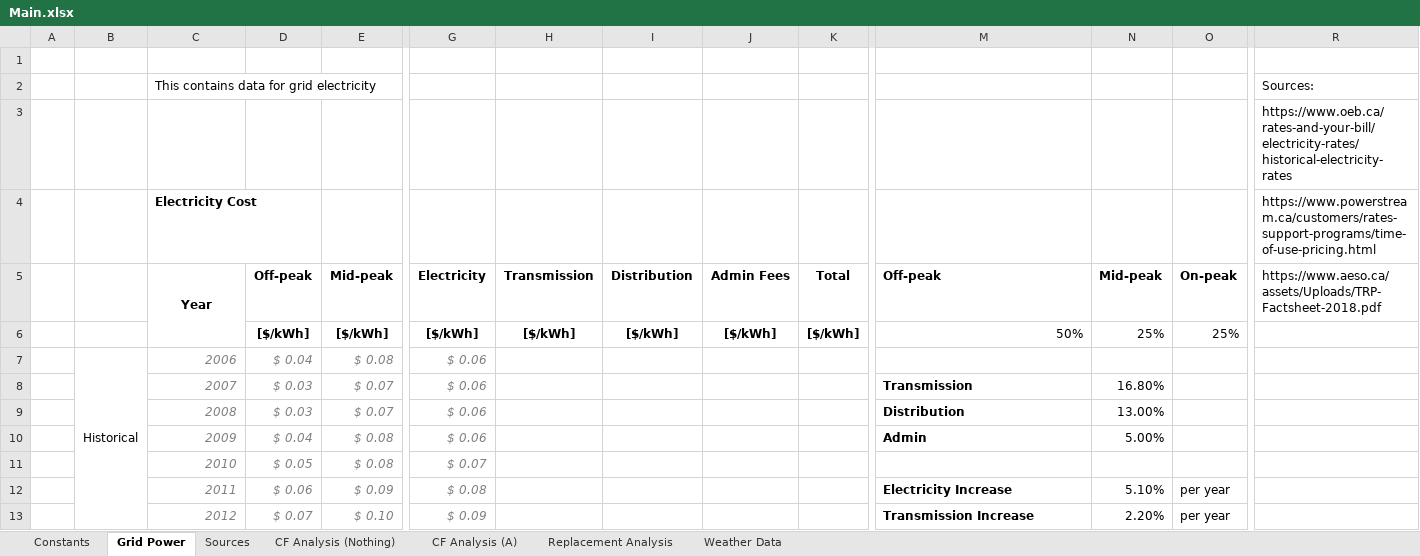
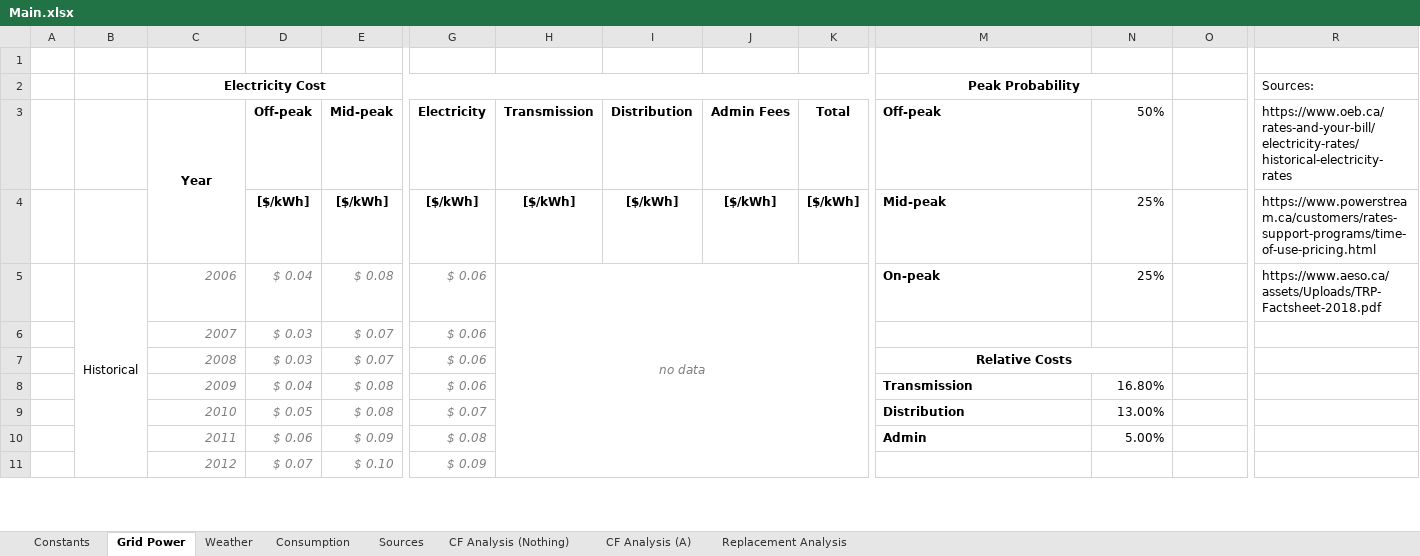
Before and after one commit to FSXAC/MECH431, an Excel workbook: data/Main.xlsx, sheet Grid Power, drawn as a sheet; only a part is shown, gaps mark what is left out; values as stored, in another font and other column widths than the file's, no borders; removed rows and columns are numbered as before the commit, all else as after; rows hold the shown columns only; the diff covers the shown part only; the diff names each change by its address in the sheet, - before the commit and + after, or states it on an @@ line.

```diff
--- a/data/Main.xlsx (sheet Grid Power)
+++ b/data/Main.xlsx (sheet Grid Power)
-sheet tab: Weather Data
+sheet tab: Weather
+sheet tab: Consumption
-row 2:  |  | This contains data for grid electricity |  |  |  |  |  |  |  |  |  |  | Sources:
-row 3:  |  |  |  |  |  |  |  |  |  |  |  |  | https://www.oeb.ca/rates-and-your-bill/electricity-rates/historical-electricity-rates
-C2 alignment: left
+C2 alignment: center
+C2:K2 merged
-M2 (Off-peak): (empty)
+M2 (Off-peak): Peak Probability
+M2:N2 merged
-R2: https://www.powerstream.ca/customers/rates-support-programs/time-of-use-pricing.html
+R2: Sources:
-N3: Mid-peak
+N3: 50%
-N3 bold: on
+N3 bold: off
-O3: On-peak
+O3: (empty)
-R3: https://www.aeso.ca/assets/Uploads/TRP-Factsheet-2018.pdf
+R3: https://www.oeb.ca/rates-and-your-bill/electricity-rates/historical-electricity-rates
-M4 (Off-peak): 50%
+M4 (Off-peak): Mid-peak
-M4 bold: off
+M4 bold: on
-O4: 25%
+O4: (empty)
-R4: (empty)
+R4: https://www.powerstream.ca/customers/rates-support-programs/time-of-use-pricing.html
-H5 (Transmission): (empty)
+H5 (Transmission): no data
+H5:K16 merged
-M5 (Off-peak): (empty)
+M5 (Off-peak): On-peak
-N5 (50%): (empty)
+N5 (50%): 25%
-R5: (empty)
+R5: https://www.aeso.ca/assets/Uploads/TRP-Factsheet-2018.pdf
-M6 (Off-peak): Transmission
+M6 (Off-peak): (empty)
-N6 (50%): 16.80%
+N6 (50%): (empty)
-M7 (Off-peak): Distribution
+M7 (Off-peak): Relative Costs
-M7 alignment: left
+M7 alignment: center
+M7:N7 merged
-N7 (50%): 13.00%
+N7 (50%): (empty)
-M8 (Off-peak): Admin
+M8 (Off-peak): Transmission
-N8 (50%): 5.00%
+N8 (50%): 16.80%
-M9 (Off-peak): (empty)
+M9 (Off-peak): Distribution
-N9 (50%): (empty)
+N9 (50%): 13.00%
-M10 (Off-peak): Electricity Increase
+M10 (Off-peak): Admin
-N10 (50%): 5.10%
+N10 (50%): 5.00%
-O10:O11: per year
+O10:O11: (empty)
-M11 (Off-peak): Transmission Increase
+M11 (Off-peak): (empty)
-N11 (50%): 2.20%
+N11 (50%): (empty)
```
Also changed, not shown: 10 edited cells, cell formats and merged cells elsewhere in this sheet, sheet CF Analysis (Nothing), sheet CF Analysis (A), formulas that keep their value, charts or pictures, 1 other file.
